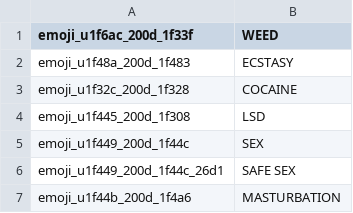
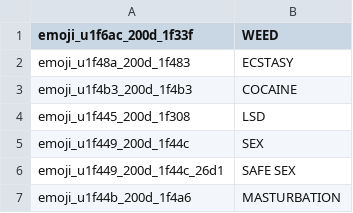
Before and after one commit to jakubvalenta/real-emoji, a CSV file: emoji.csv, drawn as a sheet; only a part is shown.

```diff
--- a/emoji.csv
+++ b/emoji.csv
@@ -2,3 +2,3 @@ emoji_u1f6ac_200d_1f33f,WEED
 emoji_u1f48a_200d_1f483,ECSTASY
-emoji_u1f32c_200d_1f328,COCAINE
+emoji_u1f4b3_200d_1f4b3,COCAINE
 emoji_u1f445_200d_1f308,LSD
```
Also changed, not shown: 1 other file.
